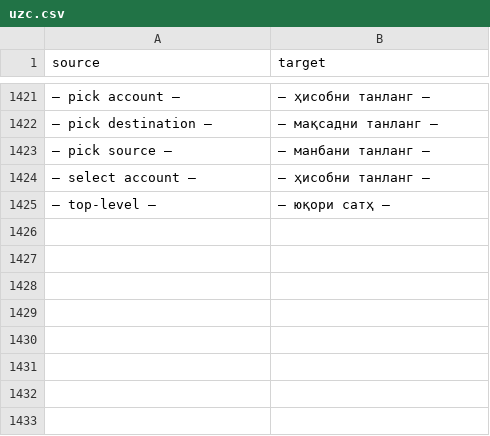
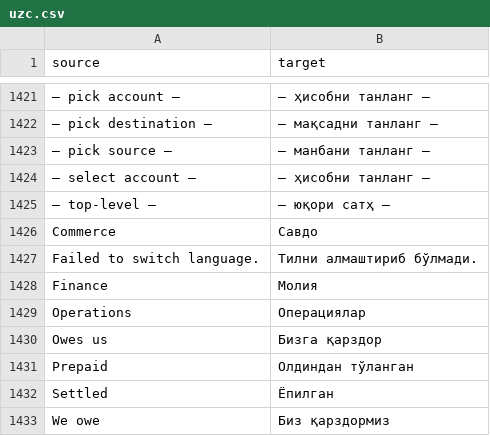
Before and after one commit to zvictory/stabler, a CSV file: stabler/translations/uzc.csv, drawn as a sheet; only a part is shown, gaps mark what is left out; the diff names each change by its address in the sheet, - before the commit and + after, or states it on an @@ line.

```diff
--- a/stabler/translations/uzc.csv
+++ b/stabler/translations/uzc.csv
+row 1426: Commerce | Савдо
+row 1427: Failed to switch language. | Тилни алмаштириб бўлмади.
+row 1428: Finance | Молия
+row 1429: Operations | Операциялар
+row 1430: Owes us | Бизга қарздор
+row 1431: Prepaid | Олдиндан тўланган
+row 1432: Settled | Ёпилган
+row 1433: We owe | Биз қарздормиз
```
Also changed, not shown: stabler/translations/en.csv, stabler/translations/ru.csv, 31 other files.
